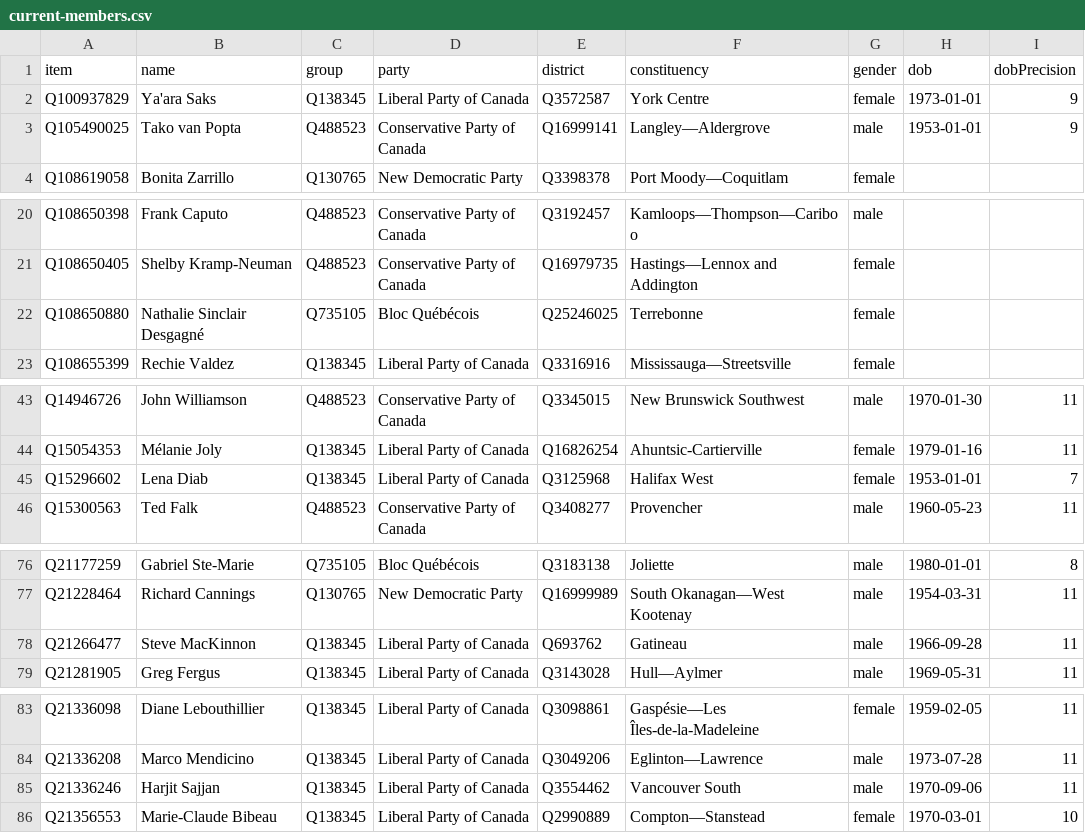
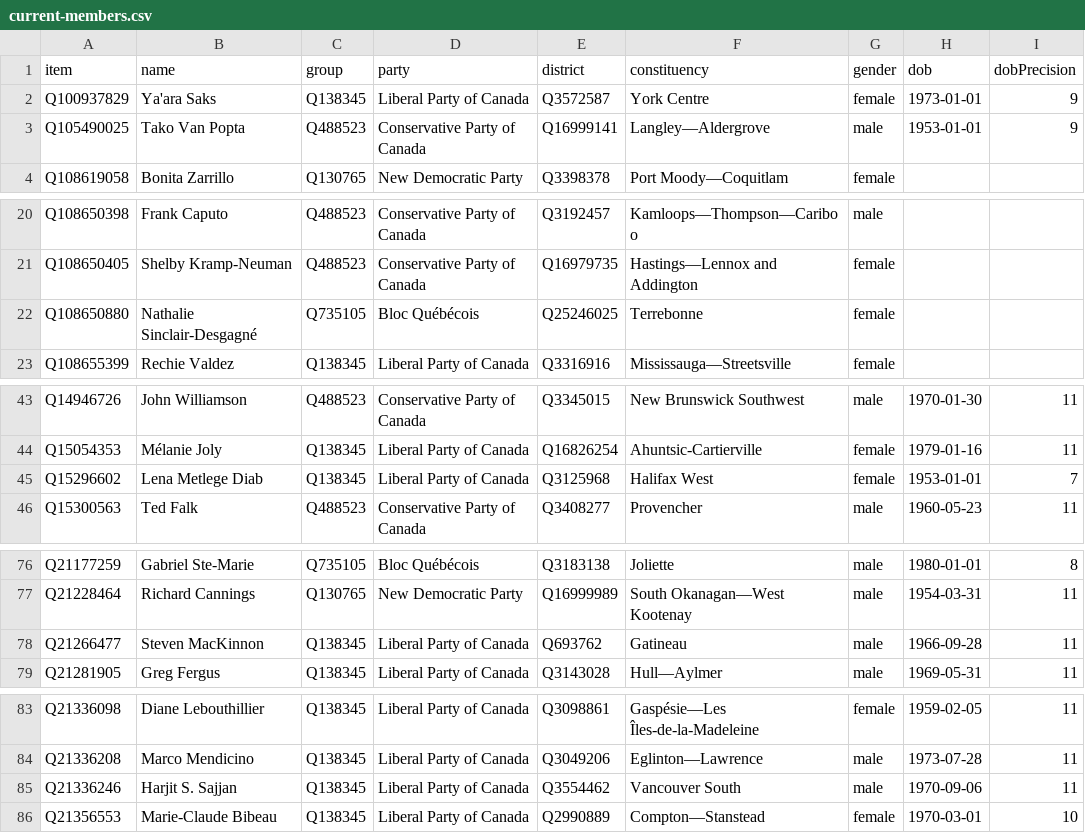
Before and after one commit to every-politician-scrapers/canada-house-of-commons, a CSV file: wikidata/results/current-members.csv, drawn as a sheet; only a part is shown, gaps mark what is left out; the diff covers the shown part only; the diff names each change by its address in the sheet, - before the commit and + after, or states it on an @@ line.

```diff
--- a/wikidata/results/current-members.csv
+++ b/wikidata/results/current-members.csv
-B3 (name): Tako van Popta
+B3 (name): Tako Van Popta
-B22 (name): Nathalie Sinclair Desgagné
+B22 (name): Nathalie Sinclair-Desgagné
-B45 (name): Lena Diab
+B45 (name): Lena Metlege Diab
-B78 (name): Steve MacKinnon
+B78 (name): Steven MacKinnon
-B85 (name): Harjit Sajjan
+B85 (name): Harjit S. Sajjan
```
Also changed, not shown: 5 edited cells elsewhere in this file.
